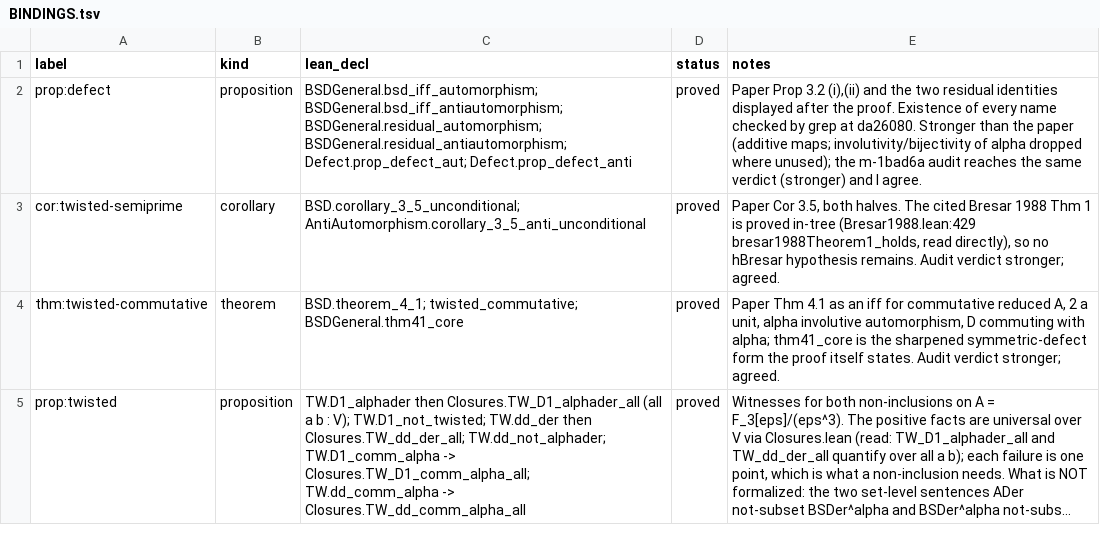
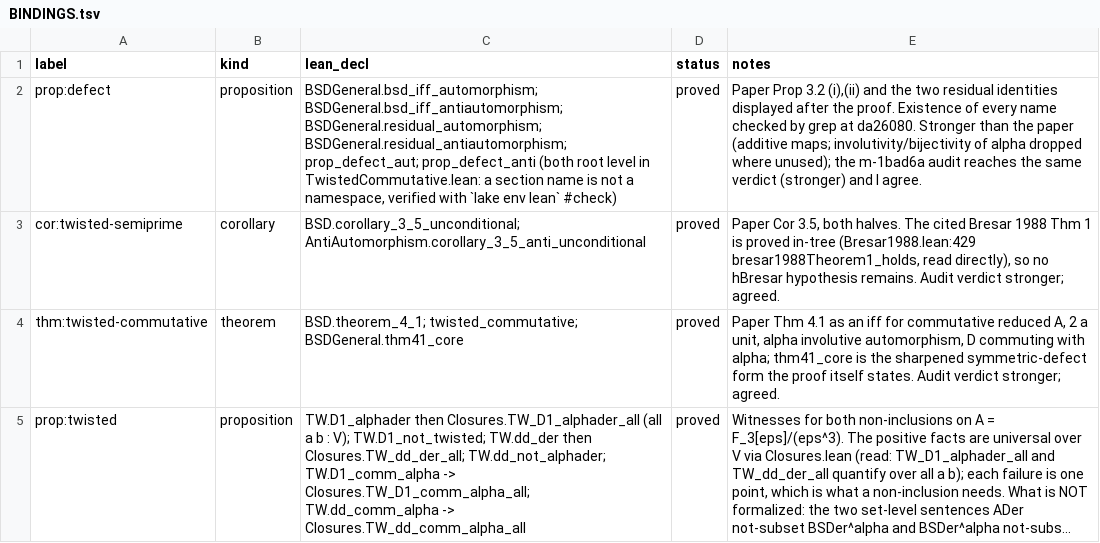
Before and after one commit to abderrahim-lectures/braided-sym-deriv, a TSV file: loom/kimi-k3/BINDINGS.tsv, drawn as a sheet; long unchanged cells end in …; the diff names each change by its address in the sheet, - before the commit and + after, or states it on an @@ line.

Commit message:
lean: prop_defect_* are root level (a section name is not a namespace); correction after the joint review's check
Loom-Checked: kimi-k3/lean

```diff
--- a/loom/kimi-k3/BINDINGS.tsv
+++ b/loom/kimi-k3/BINDINGS.tsv
-C2 (lean_decl): …BSDGeneral.residual_automorphism; BSDGeneral.residual_antiautomorphism; Defect.prop_defect_aut; Defect.prop_defect_anti
+C2 (lean_decl): …BSDGeneral.residual_automorphism; BSDGeneral.residual_antiautomorphism; prop_defect_aut; prop_defect_anti (both root level in TwistedCommutative.lean: a section name is not a namespace, verified with `lake env lean` #check)
```
Also changed, not shown: loom/kimi-k3/claims.tsv, 1 other file.
